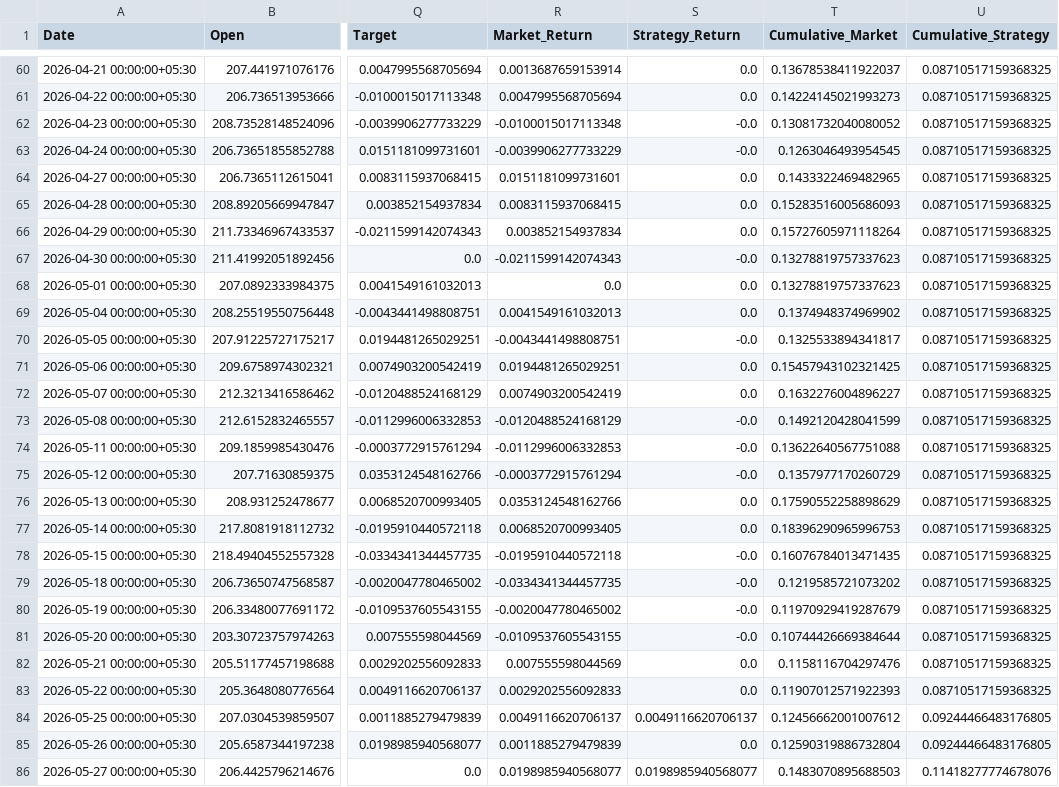
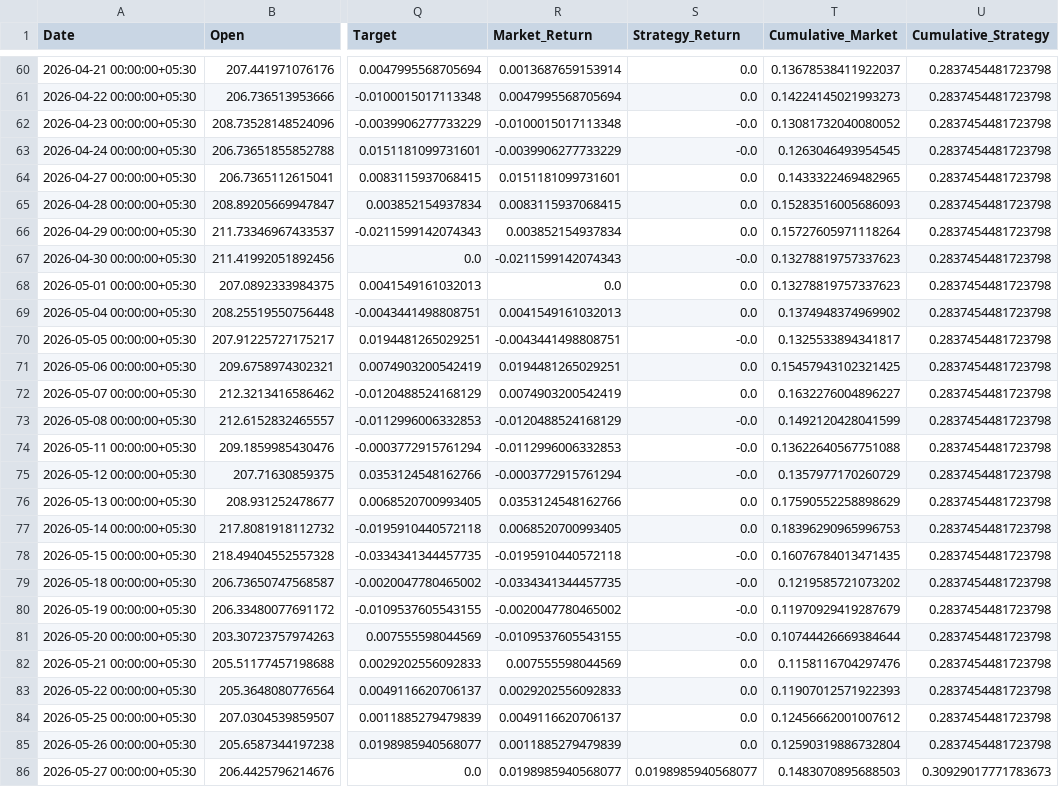
Before and after one commit to GOWTHAAM-06/Stock-Market-AI-Ecosystem, a CSV file: data/results/TATASTEEL.NS_backtest.csv, drawn as a sheet; only a part is shown, gaps mark what is left out; the diff covers the shown part only; the diff names each change by its address in the sheet, - before the commit and + after, or states it on an @@ line.

Commit message:
feat: implement GridSearchCV automated hyperparameter tuning to optimize backtest returns

```diff
--- a/data/results/TATASTEEL.NS_backtest.csv
+++ b/data/results/TATASTEEL.NS_backtest.csv
-U60:U83 (Cumulative_Strategy): 0.08710517159368325
+U60:U83 (Cumulative_Strategy): 0.2837454481723798
-S84 (Strategy_Return): 0.0049116620706137
+S84 (Strategy_Return): 0.0
-U84:U85 (Cumulative_Strategy): 0.09244466483176805
+U84:U85 (Cumulative_Strategy): 0.2837454481723798
-U86 (Cumulative_Strategy): 0.11418277774678076
+U86 (Cumulative_Strategy): 0.30929017771783673
```
Also changed, not shown: 72 edited cells elsewhere in this file, 3 other files.
